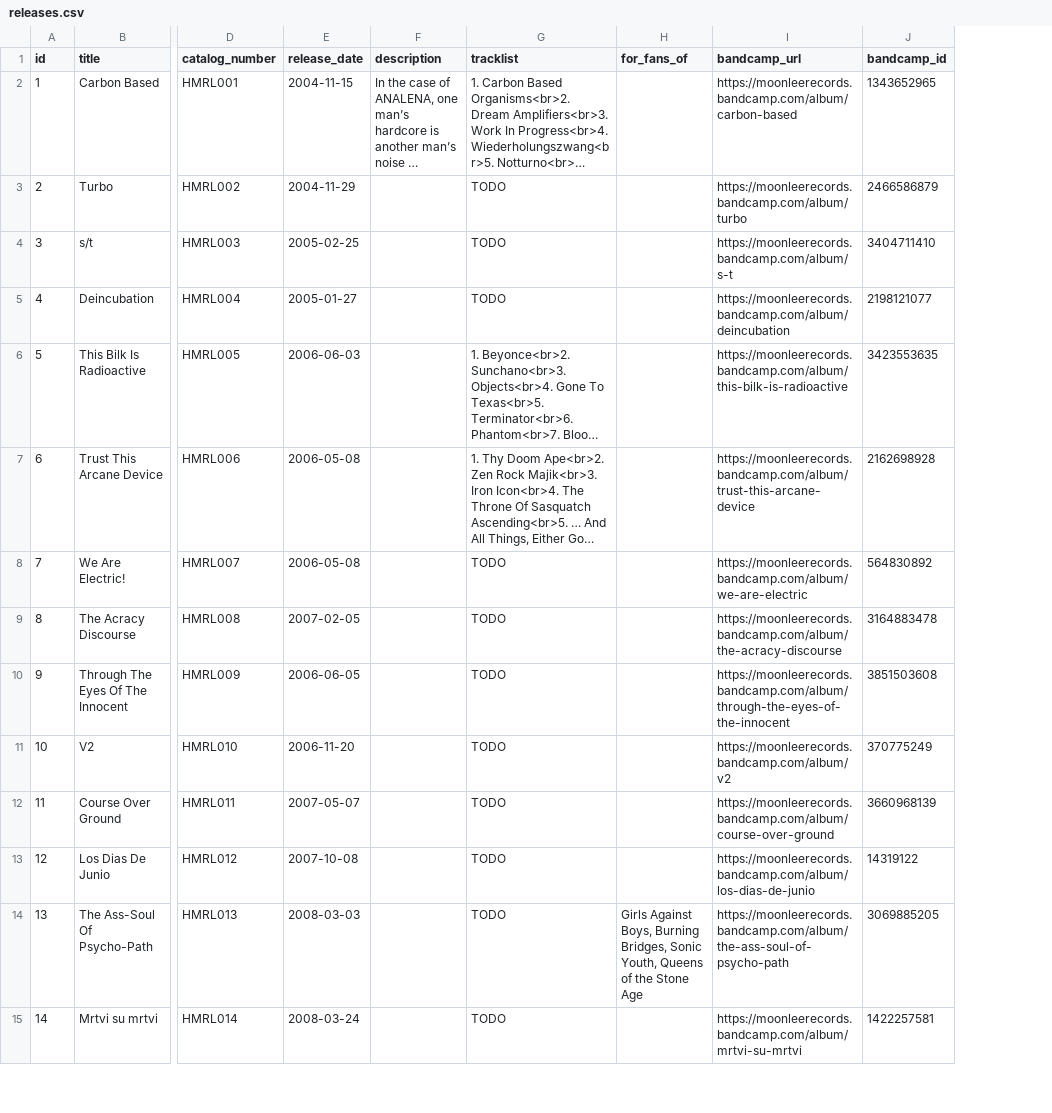
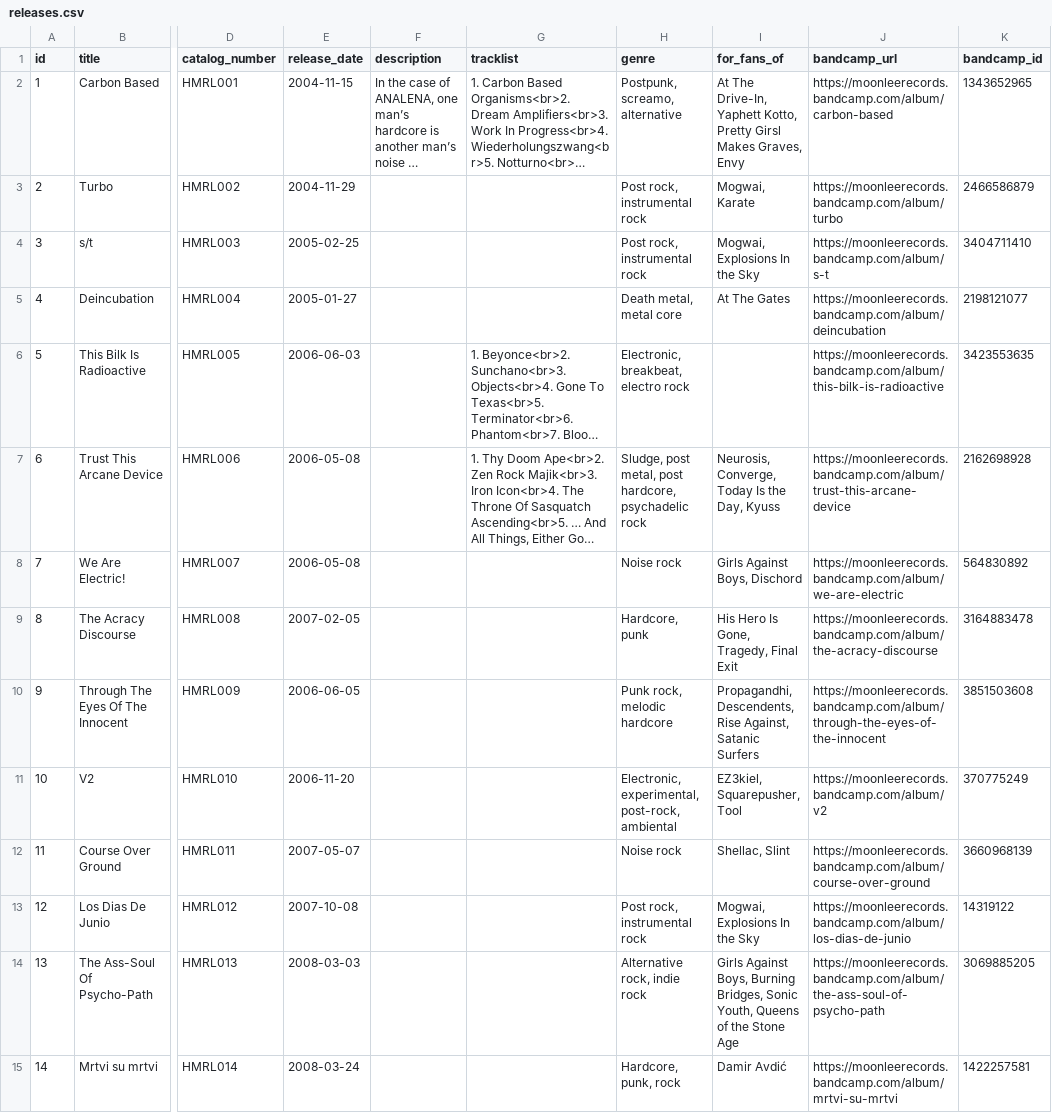
Before and after one commit to moonleerecords/moonlee-website, a CSV file: lib/seeds/releases.csv, drawn as a sheet; only a part is shown, gaps mark what is left out; long unchanged cells end in …; addresses are those after the commit; the diff covers the shown part only; the diff names each change by its address in the sheet, - before the commit and + after, or states it on an @@ line.

Commit message:
Genre moved to release. Updated seeds etc

```diff
--- a/lib/seeds/releases.csv
+++ b/lib/seeds/releases.csv
+column H (genre), rows 2-15: Postpunk, screamo, alternative | Post rock, instrumental rock | Post rock, instrumental rock | Death metal, metal core | Electronic, breakbeat, electro rock | Sludge, post metal, post hardcore, psychadelic rock | Noise rock | Hardcore, punk | Punk rock, melodic hardcore | Electronic, experimental, post-rock, ambiental | Noise rock | Post rock, instrumental rock | Alternative rock, indie rock | Hardcore, punk, rock
-I2 (for_fans_of): (empty)
+I2 (for_fans_of): At The Drive-In, Yaphett Kotto, Pretty Girsl Makes Graves, Envy
-G3:G5 (tracklist): TODO
+G3:G5 (tracklist): (empty)
-I3 (for_fans_of): (empty)
+I3 (for_fans_of): Mogwai, Karate
-I4 (for_fans_of): (empty)
+I4 (for_fans_of): Mogwai, Explosions In the Sky
-I5 (for_fans_of): (empty)
+I5 (for_fans_of): At The Gates
-I7 (for_fans_of): (empty)
+I7 (for_fans_of): Neurosis, Converge, Today Is the Day, Kyuss
-G8:G15 (tracklist): TODO
+G8:G15 (tracklist): (empty)
-I8 (for_fans_of): (empty)
+I8 (for_fans_of): Girls Against Boys, Dischord
-I9 (for_fans_of): (empty)
+I9 (for_fans_of): His Hero Is Gone, Tragedy, Final Exit
-I10 (for_fans_of): (empty)
+I10 (for_fans_of): Propagandhi, Descendents, Rise Against, Satanic Surfers
-I11 (for_fans_of): (empty)
+I11 (for_fans_of): EZ3kiel, Squarepusher, Tool
-I12 (for_fans_of): (empty)
+I12 (for_fans_of): Shellac, Slint
-I13 (for_fans_of): (empty)
+I13 (for_fans_of): Mogwai, Explosions In the Sky
-I15 (for_fans_of): (empty)
+I15 (for_fans_of): Damir Avdić
```
Also changed, not shown: 29 edited cells elsewhere in this file, lib/seeds/artists.csv, 13 other files.
